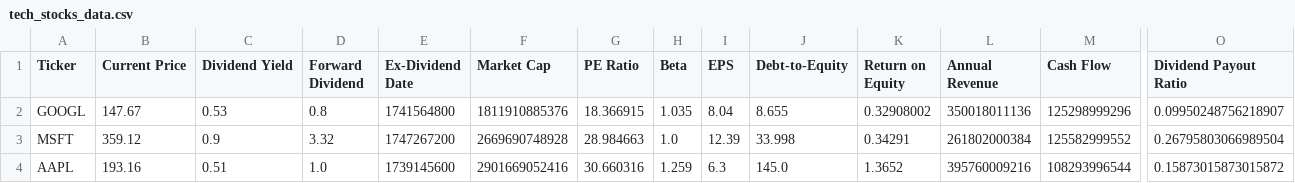
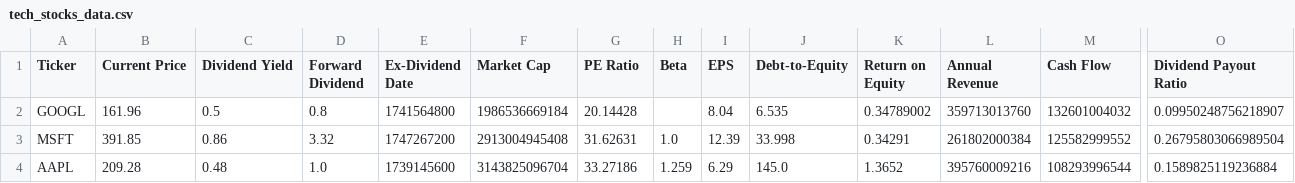
Before and after one commit to D14b0l1c/yahoo-finance, a CSV file: data/tech_stocks_data.csv, drawn as a sheet; only a part is shown, gaps mark what is left out; the diff names each change by its address in the sheet, - before the commit and + after, or states it on an @@ line.

```diff
--- a/data/tech_stocks_data.csv
+++ b/data/tech_stocks_data.csv
-B2 (Current Price): 147.67
+B2 (Current Price): 161.96
-C2 (Dividend Yield): 0.53
+C2 (Dividend Yield): 0.5
-F2 (Market Cap): 1811910885376
+F2 (Market Cap): 1986536669184
-G2 (PE Ratio): 18.366915
+G2 (PE Ratio): 20.14428
-H2 (Beta): 1.035
+H2 (Beta): (empty)
-J2 (Debt-to-Equity): 8.655
+J2 (Debt-to-Equity): 6.535
-K2 (Return on Equity): 0.32908002
+K2 (Return on Equity): 0.34789002
-L2 (Annual Revenue): 350018011136
+L2 (Annual Revenue): 359713013760
-M2 (Cash Flow): 125298999296
+M2 (Cash Flow): 132601004032
-B3 (Current Price): 359.12
+B3 (Current Price): 391.85
-C3 (Dividend Yield): 0.9
+C3 (Dividend Yield): 0.86
-F3 (Market Cap): 2669690748928
+F3 (Market Cap): 2913004945408
-G3 (PE Ratio): 28.984663
+G3 (PE Ratio): 31.62631
-B4 (Current Price): 193.16
+B4 (Current Price): 209.28
-C4 (Dividend Yield): 0.51
+C4 (Dividend Yield): 0.48
-F4 (Market Cap): 2901669052416
+F4 (Market Cap): 3143825096704
-G4 (PE Ratio): 30.660316
+G4 (PE Ratio): 33.27186
-I4 (EPS): 6.3
+I4 (EPS): 6.29
-O4 (Dividend Payout Ratio): 0.15873015873015872
+O4 (Dividend Payout Ratio): 0.1589825119236884
```
Also changed, not shown: 8 other files.
